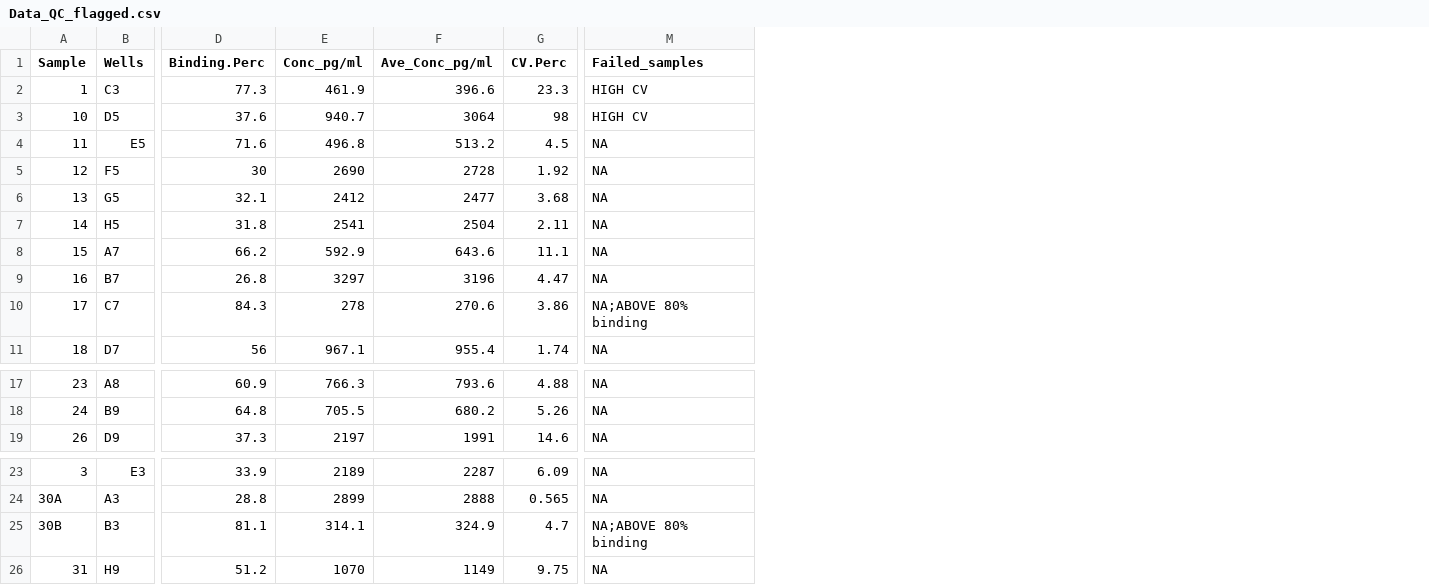
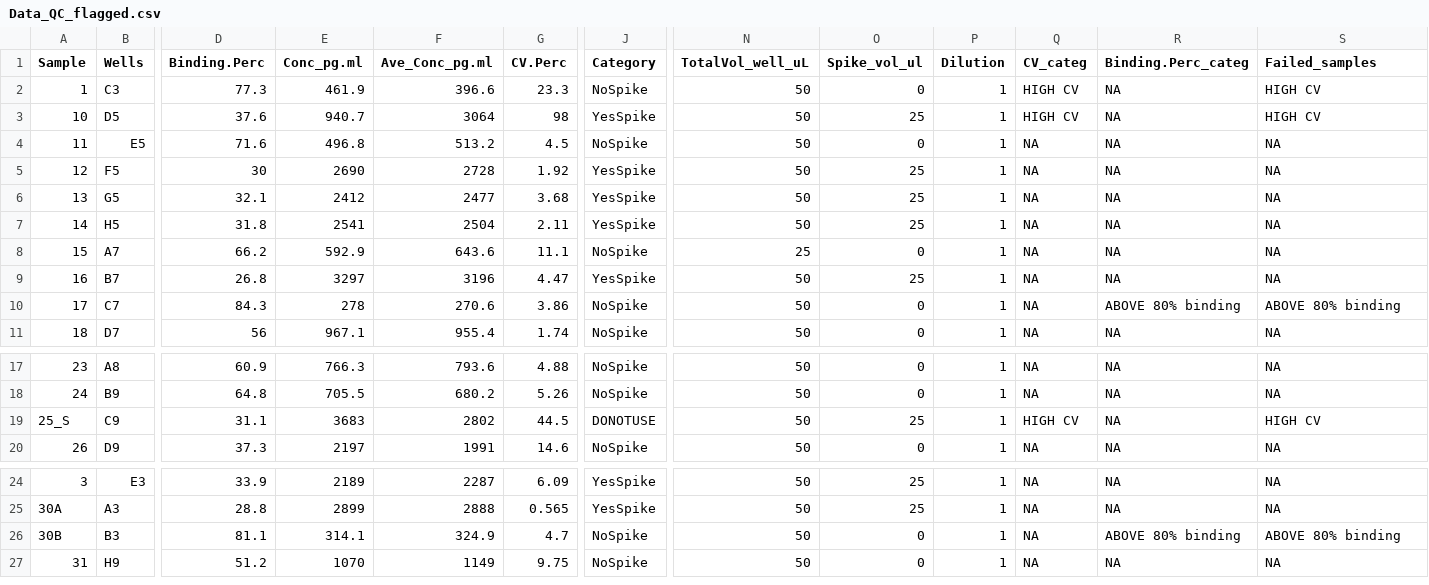
Before and after one commit to PalomaContreras25/HairCort-Evaluation-Nist2020, a CSV file: data/Test3/Data_QC_flagged.csv, drawn as a sheet; only a part is shown, gaps mark what is left out; addresses are those after the commit; rows hold the shown columns only; the diff names each change by its address in the sheet, - before the commit and + after, or states it on an @@ line.

```diff
--- a/data/Test3/Data_QC_flagged.csv
+++ b/data/Test3/Data_QC_flagged.csv
+column J (Category), rows 2-11: NoSpike | YesSpike | NoSpike | YesSpike | YesSpike | YesSpike | NoSpike | YesSpike | NoSpike | NoSpike; rows 17-18: NoSpike | NoSpike; row 20: NoSpike; rows 24-27: YesSpike | YesSpike | NoSpike | NoSpike
+column N (TotalVol_well_uL), rows 2-11: 50 | 50 | 50 | 50 | 50 | 50 | 25 | 50 | 50 | 50; rows 17-18: 50 | 50; row 20: 50; rows 24-27: all 50
+column O (Spike_vol_ul), rows 2-11: 0 | 25 | 0 | 25 | 25 | 25 | 0 | 25 | 0 | 0; rows 17-18: 0 | 0; row 20: 0; rows 24-27: 25 | 25 | 0 | 0
+column P (Dilution), rows 2-11: all 1; rows 17-18: 1 | 1; row 20: 1; rows 24-27: all 1
+column Q (CV_categ), rows 2-11: HIGH CV | HIGH CV | NA | NA | NA | NA | NA | NA | NA | NA; rows 17-18: NA | NA; row 20: NA; rows 24-27: all NA
+column R (Binding.Perc_categ), rows 2-11: NA | NA | NA | NA | NA | NA | NA | NA | ABOVE 80% binding | NA; rows 17-18: NA | NA; row 20: NA; rows 24-27: NA | NA | ABOVE 80% binding | NA
-E1: Conc_pg/ml
+E1: Conc_pg.ml
-F1: Ave_Conc_pg/ml
+F1: Ave_Conc_pg.ml
-S10 (Failed_samples): NA;ABOVE 80% binding
+S10 (Failed_samples): ABOVE 80% binding
+row 19: 25_S | C9 | 31.1 | 3683 | 2802 | 44.5 | DONOTUSE | 50 | 25 | 1 | HIGH CV | NA | HIGH CV
-S26 (Failed_samples): NA;ABOVE 80% binding
+S26 (Failed_samples): ABOVE 80% binding
```
Also changed, not shown: data/Test3/Data_QC_filtered.csv, data/Test3/failed_samples.csv, 16 other files.
